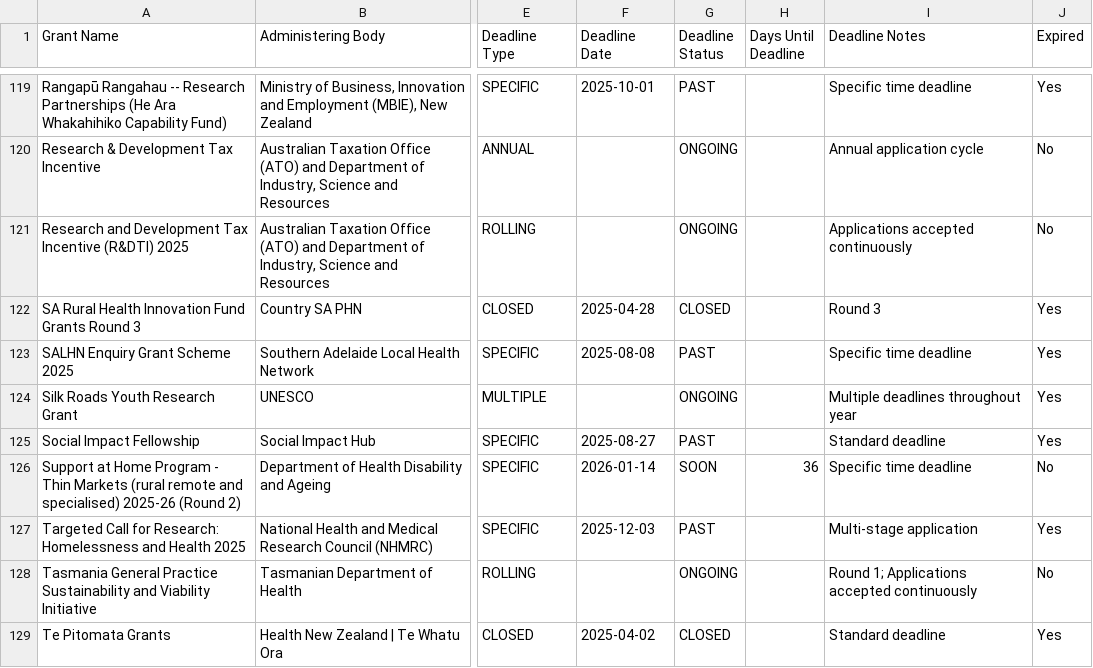
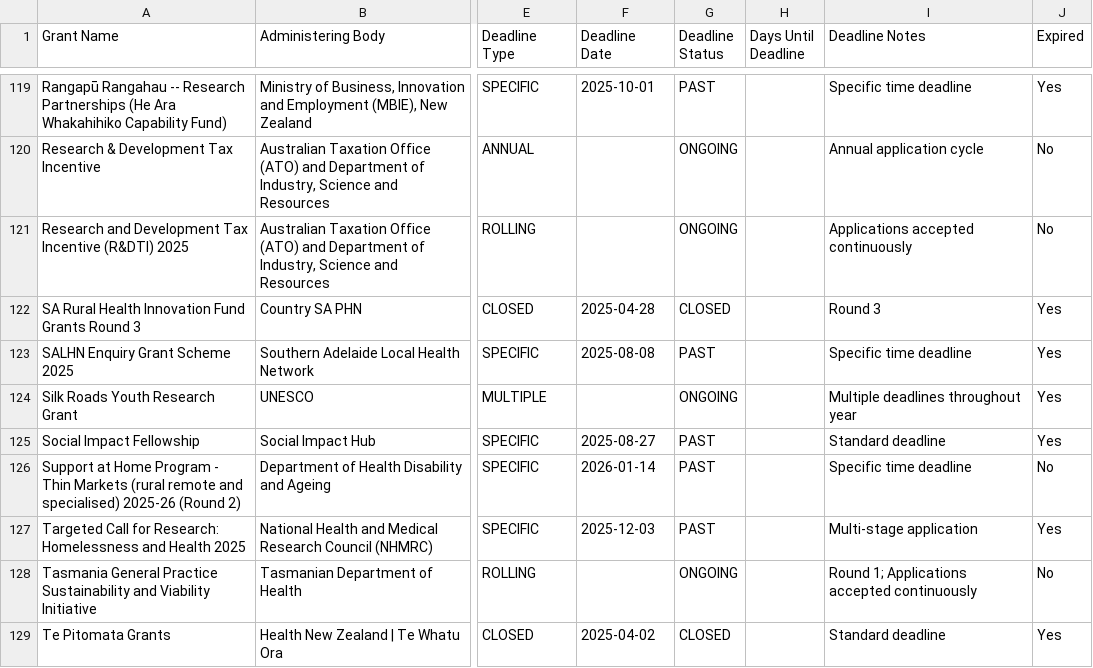
Before and after one commit to DigitalHealthCRC/digitalhealth-grants-explorer, a CSV file: data_parsed_complete.csv, drawn as a sheet; only a part is shown, gaps mark what is left out; the diff covers the shown part only; the diff names each change by its address in the sheet, - before the commit and + after, or states it on an @@ line.

```diff
--- a/data_parsed_complete.csv
+++ b/data_parsed_complete.csv
-G126 (Deadline Status): SOON
+G126 (Deadline Status): PAST
-H126 (Days Until Deadline): 36
+H126 (Days Until Deadline): (empty)
```
Also changed, not shown: 36 edited cells elsewhere in this file, data.csv, 1 other file.
